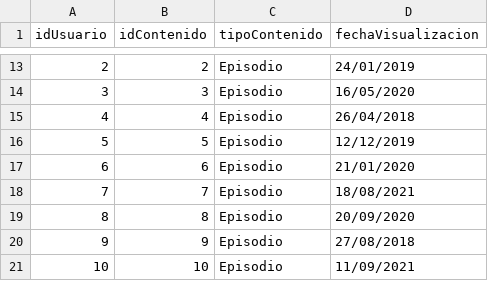
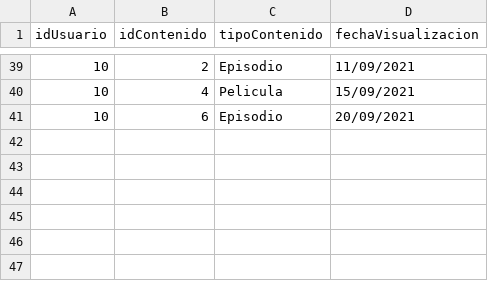
Before and after one commit to 2004santiago/csv-peliculas-series, a CSV file: Mira.csv, drawn as a sheet; only a part is shown, gaps mark what is left out; the diff covers the shown part only.

```diff
--- a/Mira.csv
+++ b/Mira.csv
@@ -13,9 +39,3 @@ idUsuario,idContenido,tipoContenido,fechaVisualizacion
-2,2,Episodio,"24/01/2019"
-3,3,Episodio,"16/05/2020"
-4,4,Episodio,"26/04/2018"
-5,5,Episodio,"12/12/2019"
-6,6,Episodio,"21/01/2020"
-7,7,Episodio,"18/08/2021"
-8,8,Episodio,"20/09/2020"
-9,9,Episodio,"27/08/2018"
-10,10,Episodio,"11/09/2021"
+10,2,Episodio,"11/09/2021"
+10,4,Pelicula,"15/09/2021"
+10,6,Episodio,"20/09/2021"
```
Also changed, not shown: 27 added rows and 1 removed row elsewhere in this file.
